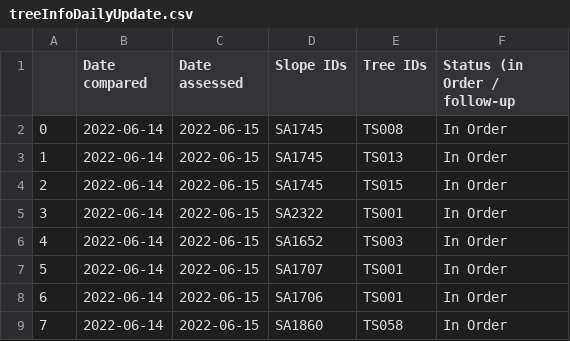
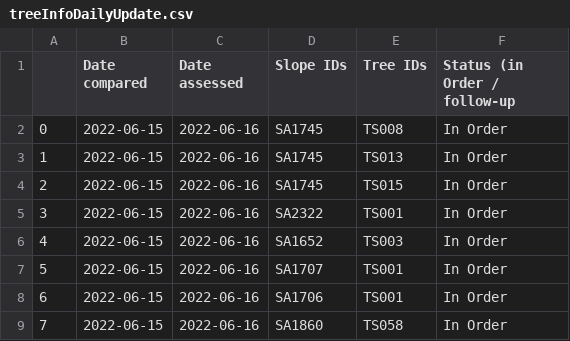
Before and after one commit to treestuff/DataFiles, a CSV file: treeInfoDailyUpdate.csv, drawn as a sheet.

```diff
--- a/treeInfoDailyUpdate.csv
+++ b/treeInfoDailyUpdate.csv
@@ -1,9 +1,9 @@
 ,Date compared,Date assessed,Slope IDs,Tree IDs,Status (in Order / follow-up
-0,2022-06-14,2022-06-15,SA1745,TS008,In Order
-1,2022-06-14,2022-06-15,SA1745,TS013,In Order
-2,2022-06-14,2022-06-15,SA1745,TS015,In Order
-3,2022-06-14,2022-06-15,SA2322,TS001,In Order
-4,2022-06-14,2022-06-15,SA1652,TS003,In Order
-5,2022-06-14,2022-06-15,SA1707,TS001,In Order
-6,2022-06-14,2022-06-15,SA1706,TS001,In Order
-7,2022-06-14,2022-06-15,SA1860,TS058,In Order
+0,2022-06-15,2022-06-16,SA1745,TS008,In Order
+1,2022-06-15,2022-06-16,SA1745,TS013,In Order
+2,2022-06-15,2022-06-16,SA1745,TS015,In Order
+3,2022-06-15,2022-06-16,SA2322,TS001,In Order
+4,2022-06-15,2022-06-16,SA1652,TS003,In Order
+5,2022-06-15,2022-06-16,SA1707,TS001,In Order
+6,2022-06-15,2022-06-16,SA1706,TS001,In Order
+7,2022-06-15,2022-06-16,SA1860,TS058,In Order
```
Also changed, not shown: DataCumulatedFlex2.csv, pivotFlexBarrier.csv.
